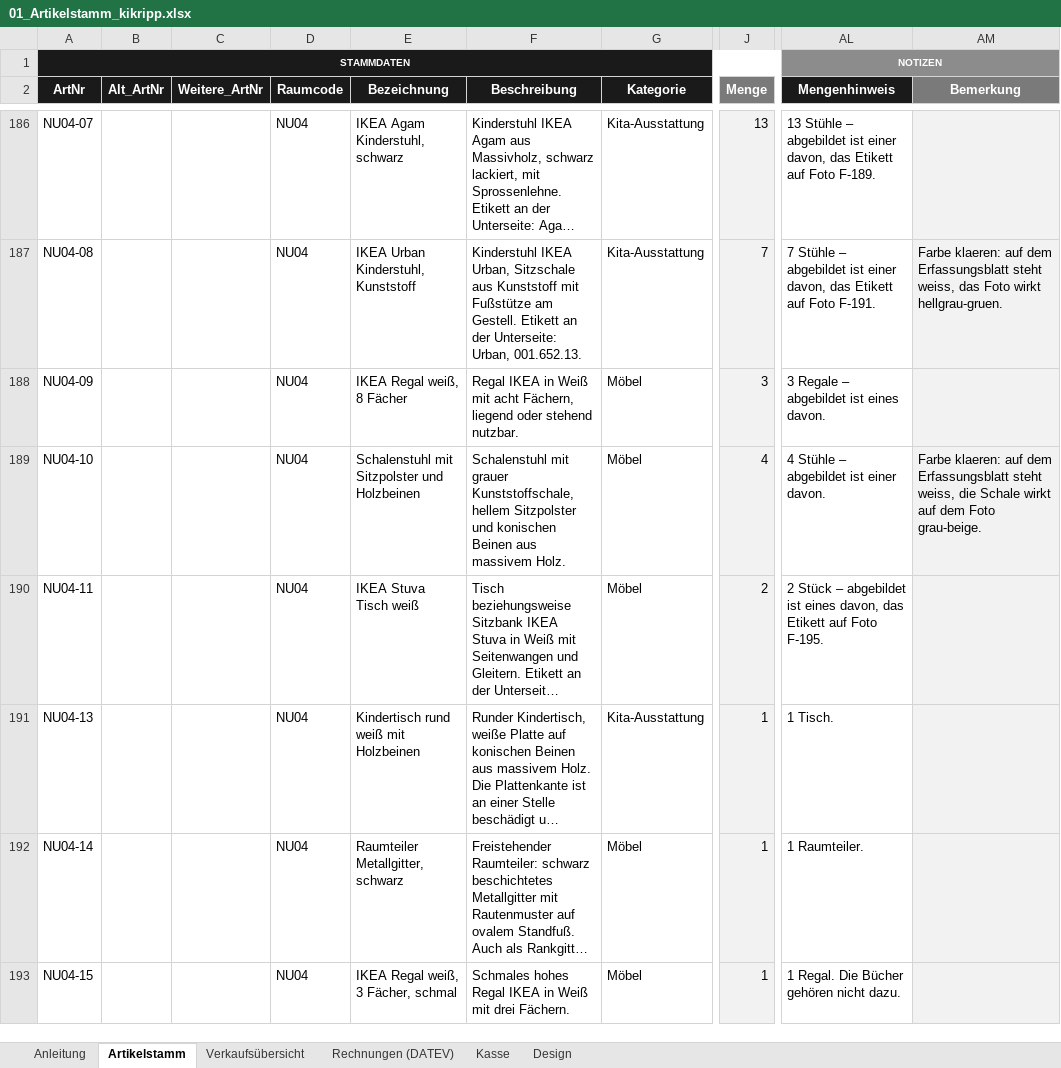
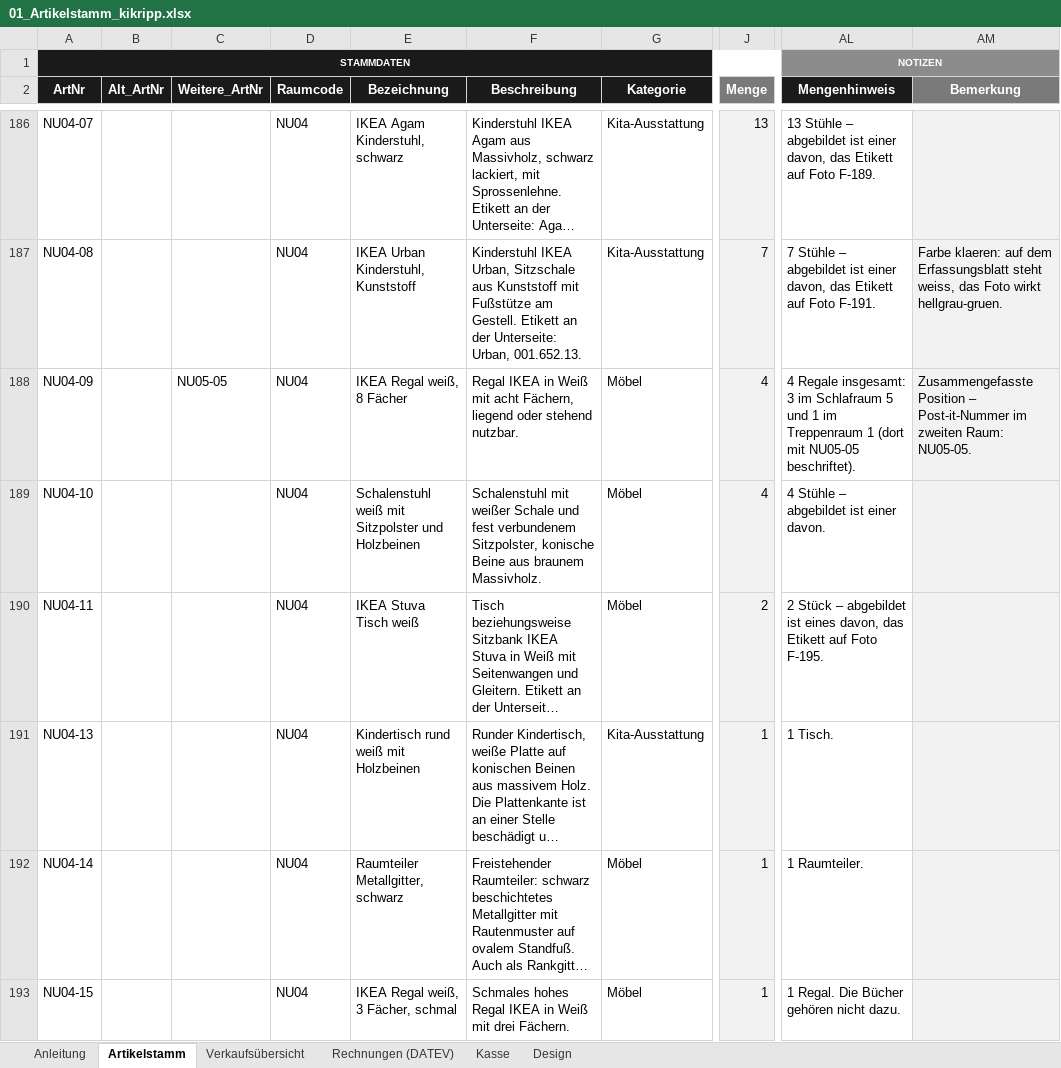
Before and after one commit to jenny9876781/Ablage-, an Excel workbook: ausgabe/01_Artikelstamm_kikripp.xlsx, sheet Artikelstamm, drawn as a sheet; only a part is shown, gaps mark what is left out; long unchanged cells end in …; values as stored, in another font and other column widths than the file's, no borders; conditional formats not drawn; the diff covers the shown part only; the diff names each change by its address in the sheet, - before the commit and + after, or states it on an @@ line.

```diff
--- a/ausgabe/01_Artikelstamm_kikripp.xlsx (sheet Artikelstamm)
+++ b/ausgabe/01_Artikelstamm_kikripp.xlsx (sheet Artikelstamm)
-C188 (Weitere_ArtNr): (empty)
+C188 (Weitere_ArtNr): NU05-05
-J188 (Menge): 3
+J188 (Menge): 4
-AL188 (Mengenhinweis): 3 Regale – abgebildet ist eines davon.
+AL188 (Mengenhinweis): 4 Regale insgesamt: 3 im Schlafraum 5 und 1 im Treppenraum 1 (dort mit NU05-05 beschriftet).
-AM188 (Bemerkung): (empty)
+AM188 (Bemerkung): Zusammengefasste Position – Post-it-Nummer im zweiten Raum: NU05-05.
-E189 (Bezeichnung): Schalenstuhl mit Sitzpolster…
+E189 (Bezeichnung): Schalenstuhl weiß mit Sitzpolster…
-F189 (Beschreibung): Schalenstuhl mit grauer Kunststoffschale, hellem Sitzpolster und konischen Beinen aus massivem Holz.
+F189 (Beschreibung): Schalenstuhl mit weißer Schale und fest verbundenem Sitzpolster, konische Beine aus braunem Massivholz.
-AM189 (Bemerkung): Farbe klaeren: auf dem Erfassungsblatt steht weiss, die Schale wirkt auf dem Foto grau-beige.
+AM189 (Bemerkung): (empty)
```
Also changed, not shown: 7 added rows and 4 edited cells elsewhere in this sheet, sheet Verkaufsübersicht, ausgabe/T3_Erfassungsliste.xlsx, 17 other files.
